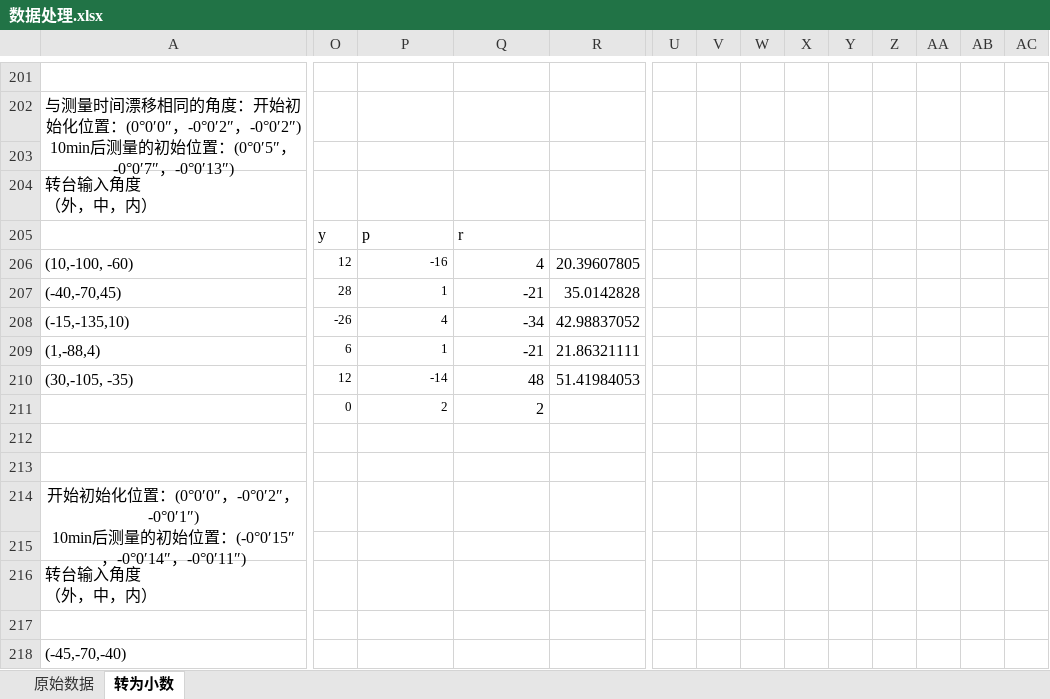
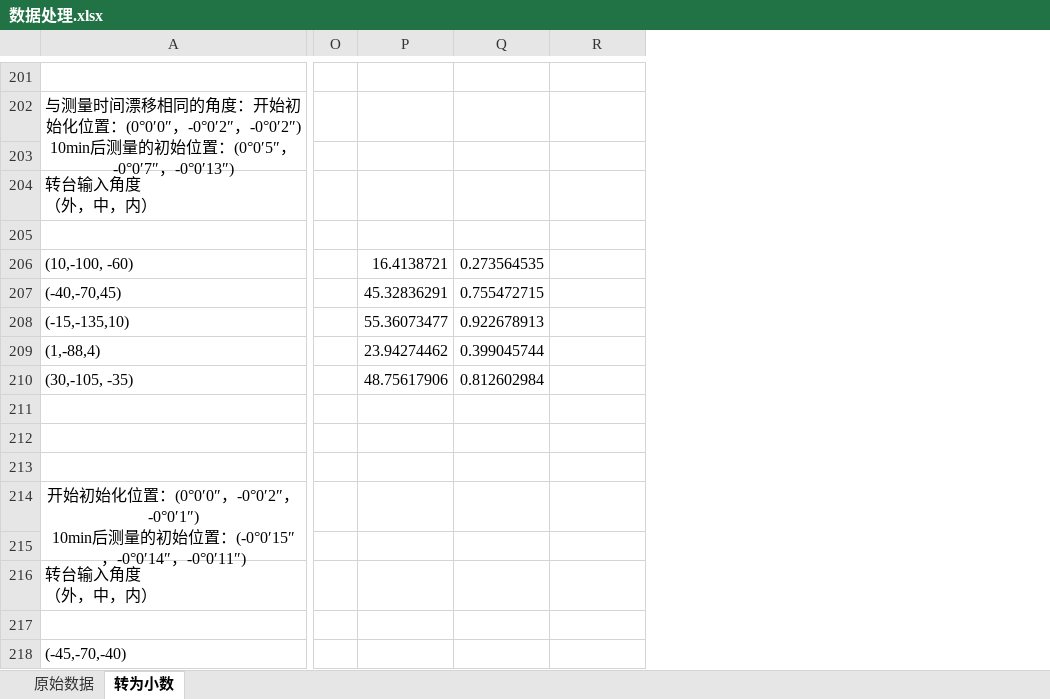
Before and after one commit to heavyrain-lzy/temp, an Excel workbook: 数据处理.xlsx, sheet 转为小数, drawn as a sheet; only a part is shown, gaps mark what is left out; values as stored, in another font and other column widths than the file's, no borders; removed rows and columns are numbered as before the commit, all else as after; the diff covers the shown part only; the diff names each change by its address in the sheet, - before the commit and + after, or states it on an @@ line.

```diff
--- a/数据处理.xlsx (sheet 转为小数)
+++ b/数据处理.xlsx (sheet 转为小数)
-column U, empty
-column V, empty
-column W, empty
-column X, empty
-column Y, empty
-column Z, empty
-column AA, empty
-column AB, empty
-column AC, empty
-O205: y
+O205: (empty)
-P205: p
+P205: (empty)
-Q205: r
+Q205: (empty)
-O206: 12
+O206: (empty)
-P206: -16
+P206: 16.4138721
@@ P206:P210 text size: larger @@
-Q206: 4
+Q206: 0.273564535
-R206: 20.39607805
+R206: (empty)
-O207: 28
+O207: (empty)
-P207: 1
+P207: 45.32836291
-Q207: -21
+Q207: 0.755472715
-R207: 35.0142828
+R207: (empty)
-O208: -26
+O208: (empty)
-P208: 4
+P208: 55.36073477
-Q208: -34
+Q208: 0.922678913
-R208: 42.98837052
+R208: (empty)
-O209: 6
+O209: (empty)
-P209: 1
+P209: 23.94274462
-Q209: -21
+Q209: 0.399045744
-R209: 21.86321111
+R209: (empty)
-O210: 12
+O210: (empty)
-P210: -14
+P210: 48.75617906
-Q210: 48
+Q210: 0.812602984
-R210: 51.41984053
+R210: (empty)
-O211: 0
+O211: (empty)
-P211: 2
+P211: (empty)
-Q211: 2
+Q211: (empty)
```
Also changed, not shown: 7 added columns and 1 removed column elsewhere in this sheet, 5 other files.
